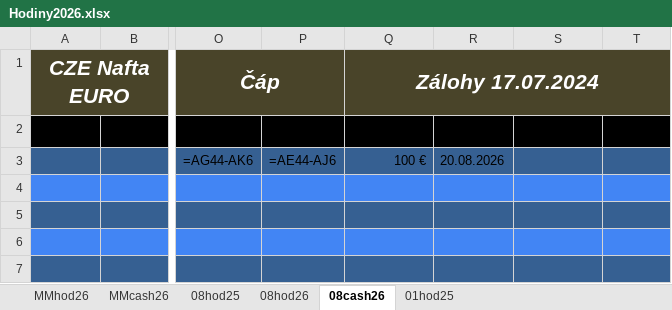
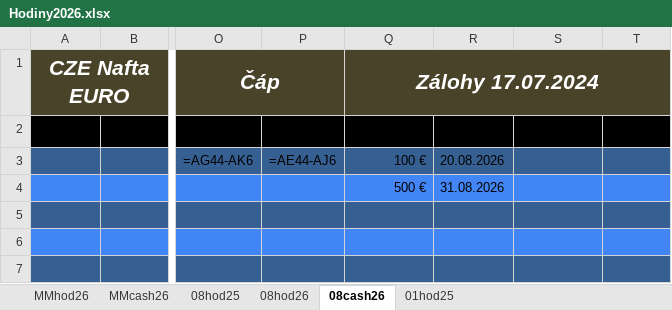
Before and after one commit to CowleyCZE/hodiny, an Excel workbook: excel/Hodiny2026.xlsx, sheet 08cash26, drawn as a sheet; only a part is shown, gaps mark what is left out; values as stored, in another font and other column widths than the file's, no borders; formulas without a stored value are shown as written; the diff names each change by its address in the sheet, - before the commit and + after, or states it on an @@ line.

Commit message:
feat(excel): add cash sheet MMcash26 expensee recording and zalohy integration

```diff
--- a/excel/Hodiny2026.xlsx (sheet 08cash26)
+++ b/excel/Hodiny2026.xlsx (sheet 08cash26)
-Q4 (Zálohy 17.07.2024): (empty)
+Q4 (Zálohy 17.07.2024): 500 €
-R4: (empty)
+R4: 31.08.2026
```
Also changed, not shown: excel/Hodiny_Cap.xlsx, 2 other files.
